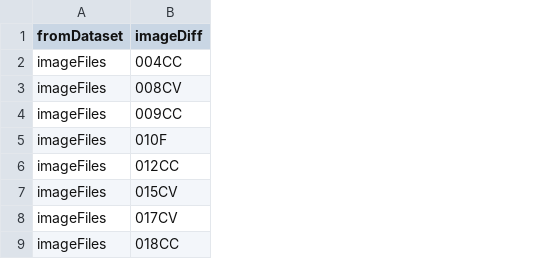
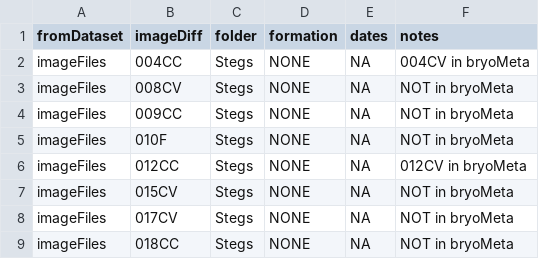
Before and after one commit to meghalithic/magnifica, a CSV file: errors.csv, drawn as a sheet; only a part is shown; the diff names each change by its address in the sheet, - before the commit and + after, or states it on an @@ line.

Commit message:
adding formation info and checking errors

```diff
--- a/errors.csv
+++ b/errors.csv
+column C (folder), rows 2-9: all Stegs
+column D (formation), rows 2-9: all NONE
+column E (dates), rows 2-9: all NA
+column F (notes), rows 2-9: 004CV in bryoMeta | NOT in bryoMeta | NOT in bryoMeta | NOT in bryoMeta | 012CV in bryoMeta | NOT in bryoMeta | NOT in bryoMeta | NOT in bryoMeta
```
Also changed, not shown: formations.csv, 1 other file.
